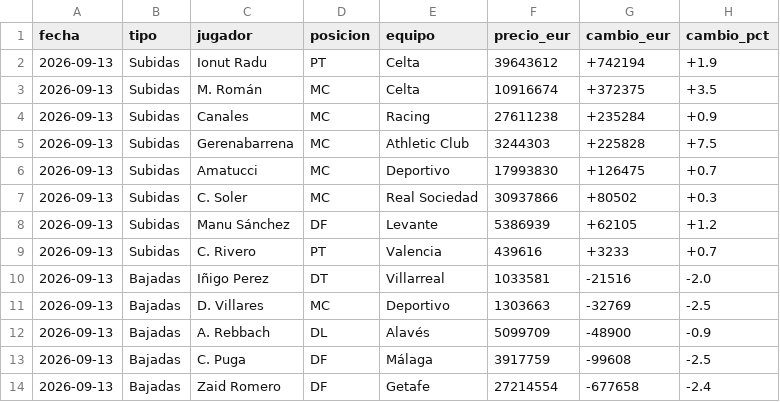
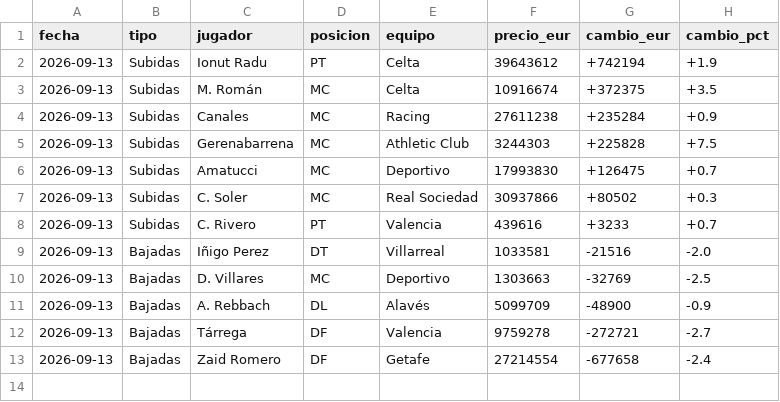
Before and after one commit to aquintero89/mercado-fantasy, a CSV file: mi_equipo_2026-09-13.csv, drawn as a sheet; removed rows and columns are numbered as before the commit, all else as after; the diff names each change by its address in the sheet, - before the commit and + after, or states it on an @@ line.

```diff
--- a/mi_equipo_2026-09-13.csv
+++ b/mi_equipo_2026-09-13.csv
-row 8: 2026-09-13 | Subidas | Manu Sánchez | DF | Levante | 5386939 | +62105 | +1.2
-row 13: 2026-09-13 | Bajadas | C. Puga | DF | Málaga | 3917759 | -99608 | -2.5
+row 12: 2026-09-13 | Bajadas | Tárrega | DF | Valencia | 9759278 | -272721 | -2.7
```
Also changed, not shown: historico_mi_equipo.csv.
